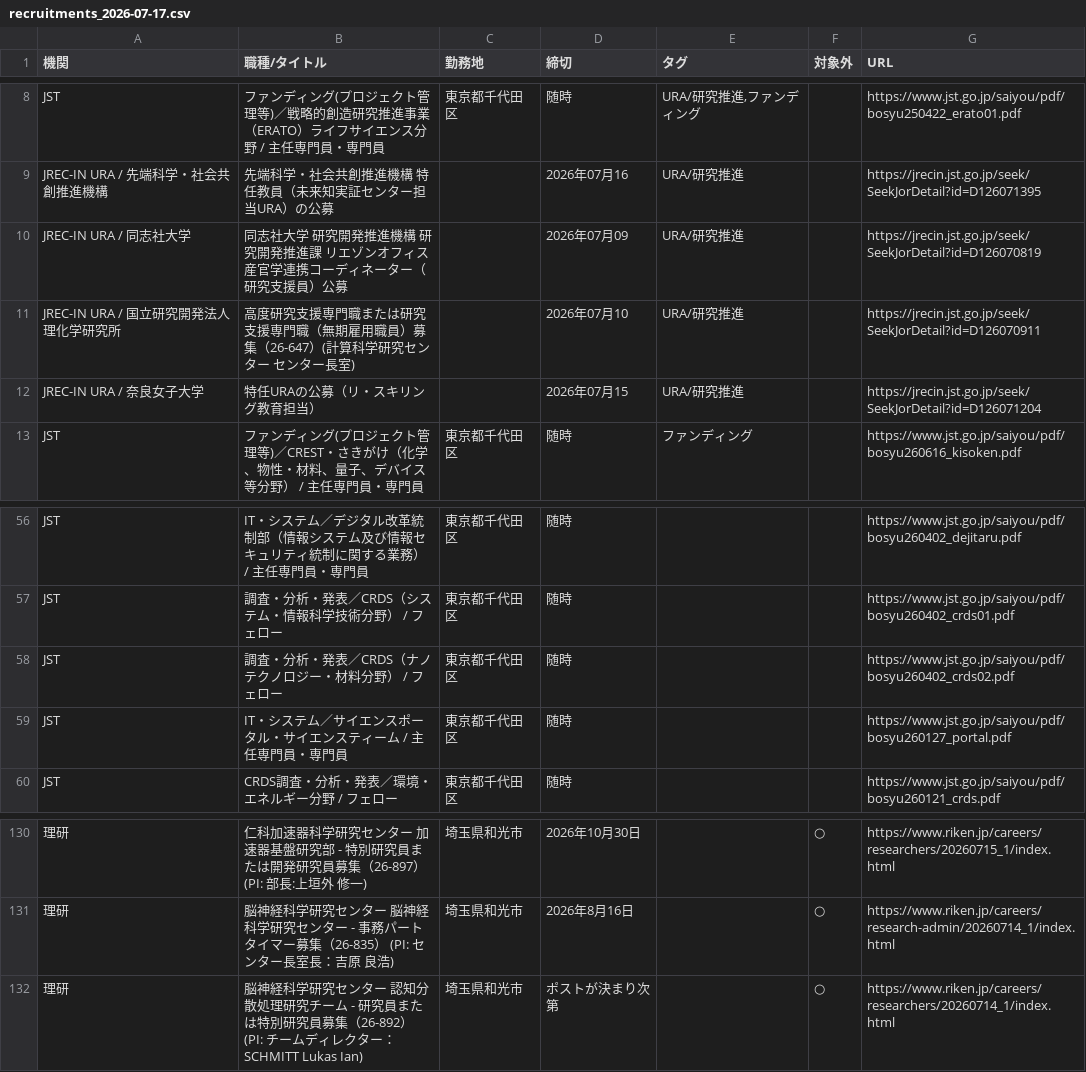
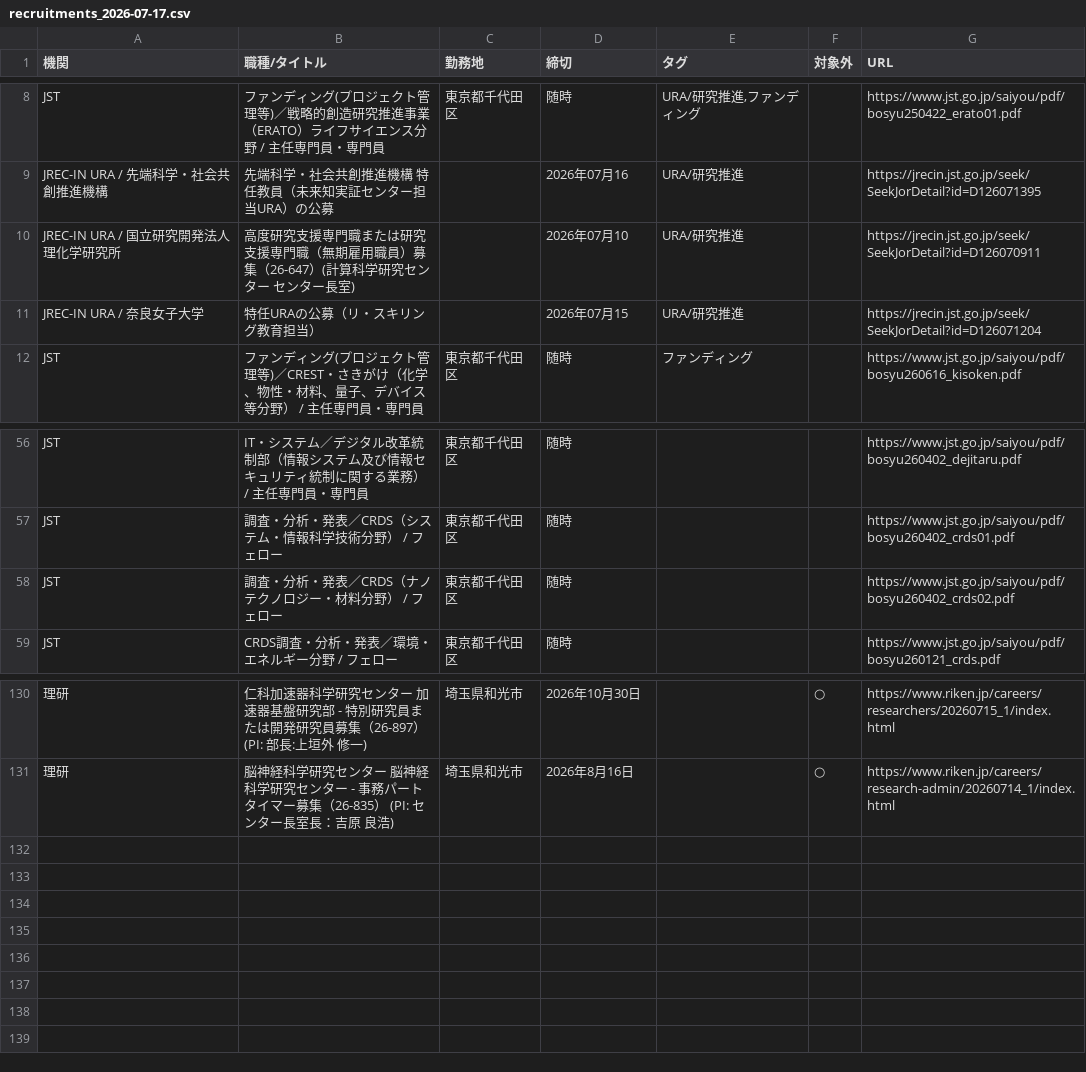
Before and after one commit to isamutanakagm-ui/Funding-Watcher, a CSV file: docs/recruitments_2026-07-17.csv, drawn as a sheet; only a part is shown, gaps mark what is left out; removed rows and columns are numbered as before the commit, all else as after; the diff covers the shown part only; the diff names each change by its address in the sheet, - before the commit and + after, or states it on an @@ line.

```diff
--- a/docs/recruitments_2026-07-17.csv
+++ b/docs/recruitments_2026-07-17.csv
-row 10: JREC-IN URA / 同志社大学 | 同志社大学 研究開発推進機構 研究開発推進課 リエゾンオフィス 産官学連携コーディネーター（研究支援員）公募 |  | 2026年07月09 | URA/研究推進 |  | https://jrecin.jst.go.jp/seek/SeekJorDetail?id=D126070819
-row 59: JST | IT・システム／サイエンスポータル・サイエンスティーム / 主任専門員・専門員 | 東京都千代田区 | 随時 |  |  | https://www.jst.go.jp/saiyou/pdf/bosyu260127_portal.pdf
-row 132: 理研 | 脳神経科学研究センター 認知分散処理研究チーム - 研究員または特別研究員募集（26-892） (PI: チームディレクター：SCHMITT Lukas Ian) | 埼玉県和光市 | ポストが決まり次第 |  | ○ | https://www.riken.jp/careers/researchers/20260714_1/index.html
```
Also changed, not shown: 6 added rows and 4 removed rows elsewhere in this file, output/recruitments_2026-07-17.csv, 6 other files.
